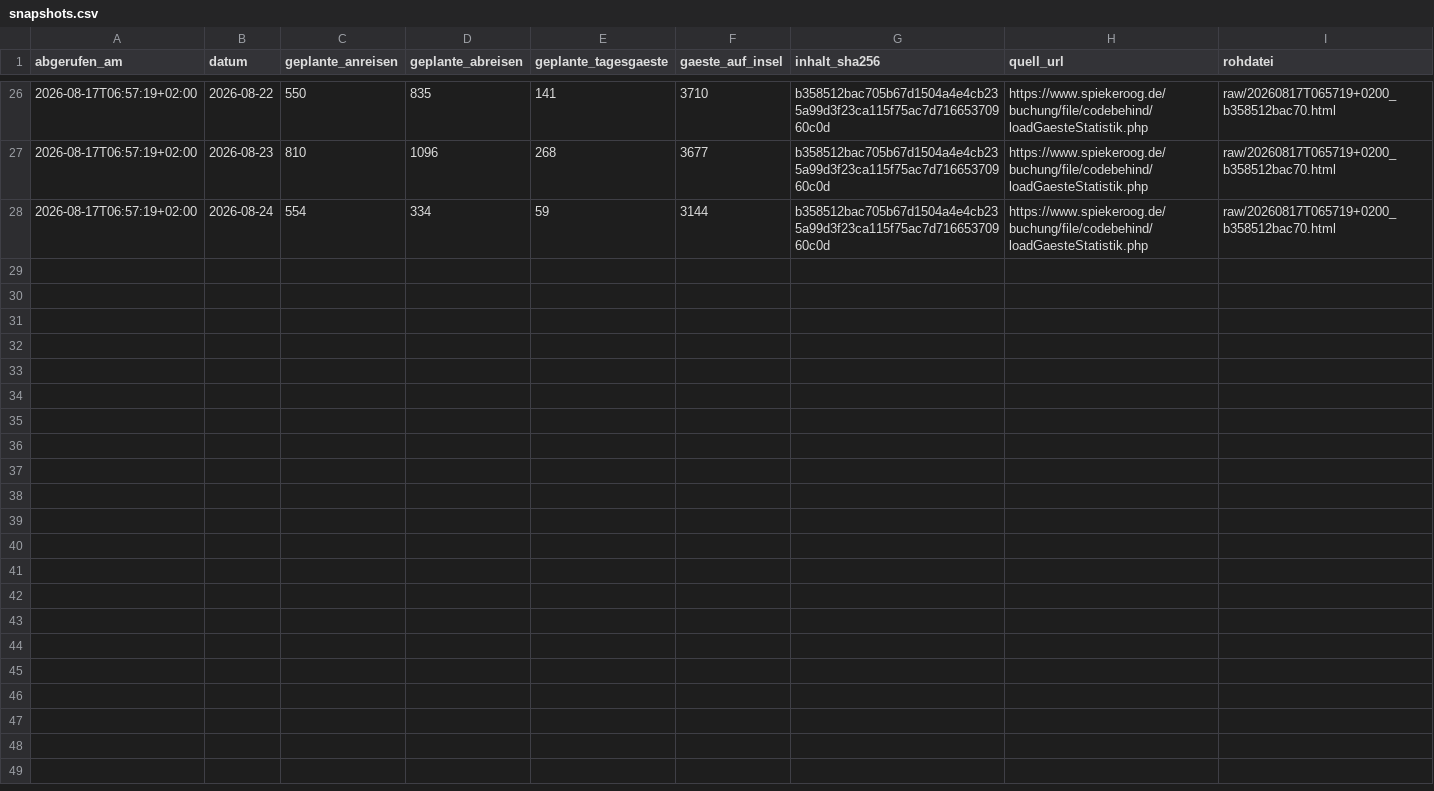
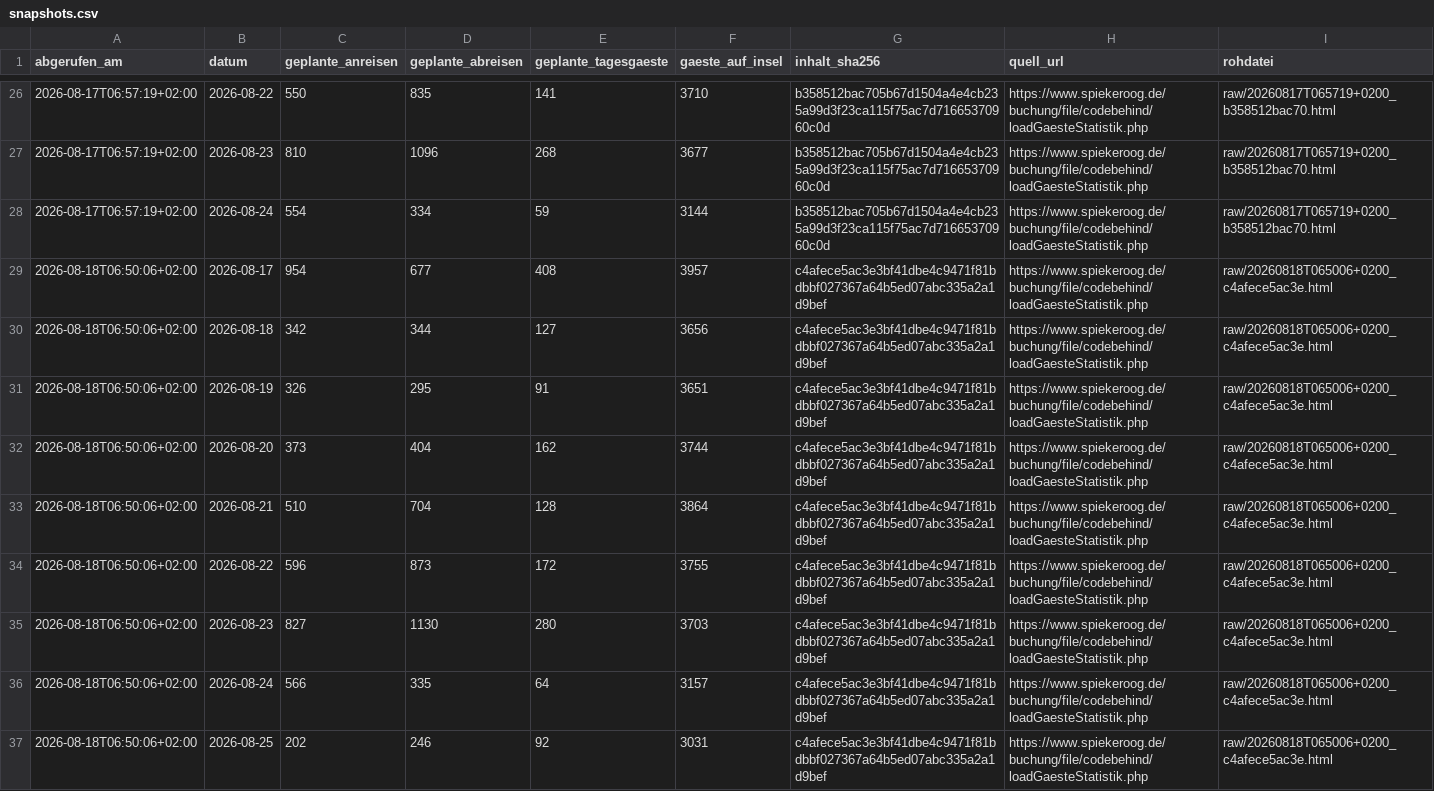
Before and after one commit to lleisner/spiekeroog-gaeste-archiv, a CSV file: archive/snapshots.csv, drawn as a sheet; only a part is shown, gaps mark what is left out.

```diff
--- a/archive/snapshots.csv
+++ b/archive/snapshots.csv
@@ -28 +28,10 @@ abgerufen_am,datum,geplante_anreisen,geplante_abreisen,geplante_tagesgaeste,gaes
 2026-08-17T06:57:19+02:00,2026-08-24,554,334,59,3144,b358512bac705b67d1504a4e4cb235a99d3f23ca115f75ac7d71665370960c0d,https://www.spiekeroog.de/buchung/file/codebehind/loadGaesteStatistik.php,raw/20260817T065719+0200_b358512bac70.html
+2026-08-18T06:50:06+02:00,2026-08-17,954,677,408,3957,c4afece5ac3e3bf41dbe4c9471f81bdbbf027367a64b5ed07abc335a2a1d9bef,https://www.spiekeroog.de/buchung/file/codebehind/loadGaesteStatistik.php,raw/20260818T065006+0200_c4afece5ac3e.html
+2026-08-18T06:50:06+02:00,2026-08-18,342,344,127,3656,c4afece5ac3e3bf41dbe4c9471f81bdbbf027367a64b5ed07abc335a2a1d9bef,https://www.spiekeroog.de/buchung/file/codebehind/loadGaesteStatistik.php,raw/20260818T065006+0200_c4afece5ac3e.html
+2026-08-18T06:50:06+02:00,2026-08-19,326,295,91,3651,c4afece5ac3e3bf41dbe4c9471f81bdbbf027367a64b5ed07abc335a2a1d9bef,https://www.spiekeroog.de/buchung/file/codebehind/loadGaesteStatistik.php,raw/20260818T065006+0200_c4afece5ac3e.html
+2026-08-18T06:50:06+02:00,2026-08-20,373,404,162,3744,c4afece5ac3e3bf41dbe4c9471f81bdbbf027367a64b5ed07abc335a2a1d9bef,https://www.spiekeroog.de/buchung/file/codebehind/loadGaesteStatistik.php,raw/20260818T065006+0200_c4afece5ac3e.html
+2026-08-18T06:50:06+02:00,2026-08-21,510,704,128,3864,c4afece5ac3e3bf41dbe4c9471f81bdbbf027367a64b5ed07abc335a2a1d9bef,https://www.spiekeroog.de/buchung/file/codebehind/loadGaesteStatistik.php,raw/20260818T065006+0200_c4afece5ac3e.html
+2026-08-18T06:50:06+02:00,2026-08-22,596,873,172,3755,c4afece5ac3e3bf41dbe4c9471f81bdbbf027367a64b5ed07abc335a2a1d9bef,https://www.spiekeroog.de/buchung/file/codebehind/loadGaesteStatistik.php,raw/20260818T065006+0200_c4afece5ac3e.html
+2026-08-18T06:50:06+02:00,2026-08-23,827,1130,280,3703,c4afece5ac3e3bf41dbe4c9471f81bdbbf027367a64b5ed07abc335a2a1d9bef,https://www.spiekeroog.de/buchung/file/codebehind/loadGaesteStatistik.php,raw/20260818T065006+0200_c4afece5ac3e.html
+2026-08-18T06:50:06+02:00,2026-08-24,566,335,64,3157,c4afece5ac3e3bf41dbe4c9471f81bdbbf027367a64b5ed07abc335a2a1d9bef,https://www.spiekeroog.de/buchung/file/codebehind/loadGaesteStatistik.php,raw/20260818T065006+0200_c4afece5ac3e.html
+2026-08-18T06:50:06+02:00,2026-08-25,202,246,92,3031,c4afece5ac3e3bf41dbe4c9471f81bdbbf027367a64b5ed07abc335a2a1d9bef,https://www.spiekeroog.de/buchung/file/codebehind/loadGaesteStatistik.php,raw/20260818T065006+0200_c4afece5ac3e.html
```
Also changed, not shown: archive/gaestestatistik.csv, archive/latest.csv, 1 other file.
